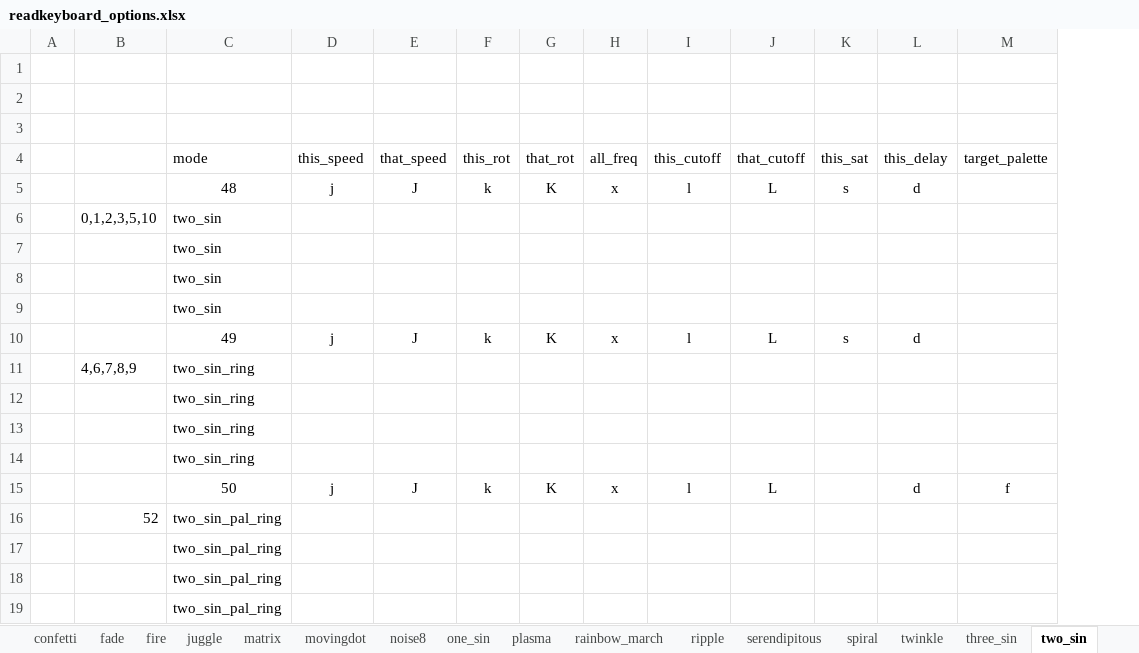
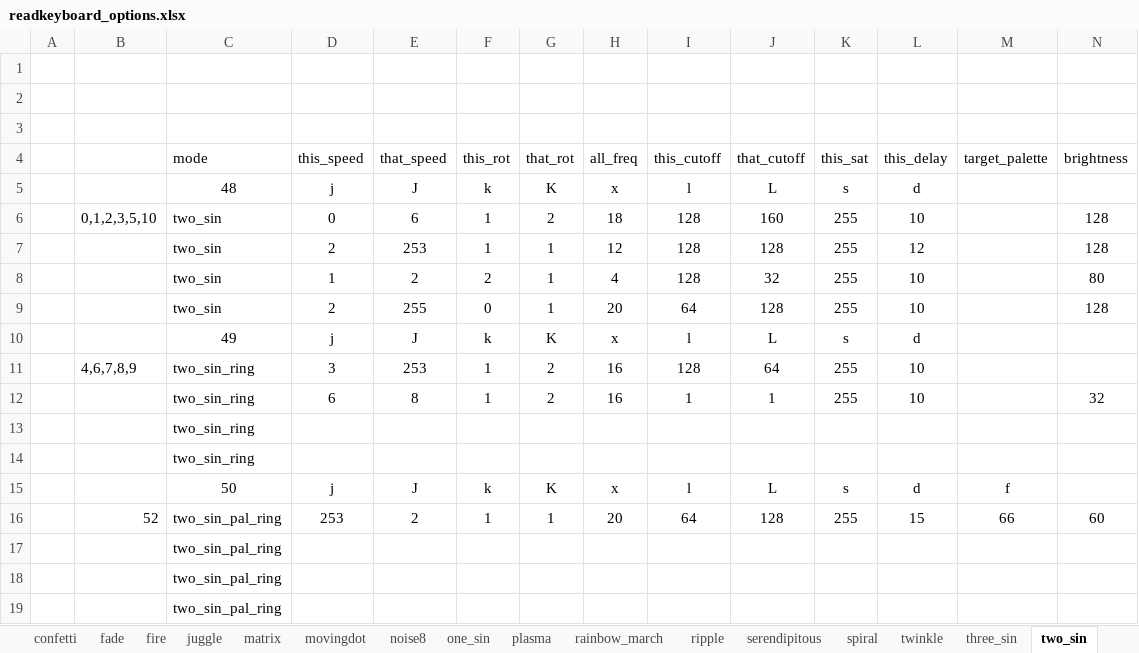
Before and after one commit to IAmBecomeJeff/cinder_v3, an Excel workbook: readkeyboard_options.xlsx, sheet two_sin, drawn as a sheet; values as stored, in another font and other column widths than the file's, no borders; table styles not drawn; removed rows and columns are numbered as before the commit, all else as after; the diff names each change by its address in the sheet, - before the commit and + after, or states it on an @@ line.

```diff
--- a/readkeyboard_options.xlsx (sheet two_sin)
+++ b/readkeyboard_options.xlsx (sheet two_sin)
+column N (brightness), empty
-row 6:  | 0,1,2,3,5,10 | two_sin
-row 7:  |  | two_sin
-row 8:  |  | two_sin
-row 9:  |  | two_sin
+row 6:  | 0,1,2,3,5,10 | two_sin | 0 | 6 | 1 | 2 | 18 | 128 | 160 | 255 | 10 |  | 128
+row 7:  |  | two_sin | 2 | 253 | 1 | 1 | 12 | 128 | 128 | 255 | 12 |  | 128
+row 8:  |  | two_sin | 1 | 2 | 2 | 1 | 4 | 128 | 32 | 255 | 10 |  | 80
+row 9:  |  | two_sin | 2 | 255 | 0 | 1 | 20 | 64 | 128 | 255 | 10 |  | 128
-row 11:  | 4,6,7,8,9 | two_sin_ring
+row 11:  | 4,6,7,8,9 | two_sin_ring | 3 | 253 | 1 | 2 | 16 | 128 | 64 | 255 | 10
+row 12:  |  | two_sin_ring | 6 | 8 | 1 | 2 | 16 | 1 | 1 | 255 | 10 |  | 32
-row 14:  |  | two_sin_ring
-K15 (this_sat): (empty)
+K15 (this_sat): s
-row 16:  | 52 | two_sin_pal_ring
+row 16:  | 52 | two_sin_pal_ring | 253 | 2 | 1 | 1 | 20 | 64 | 128 | 255 | 15 | 66 | 60
```
Also changed, not shown: sheet three_sin, sheet one_sin, sheet serendipitous, 2 other files.
